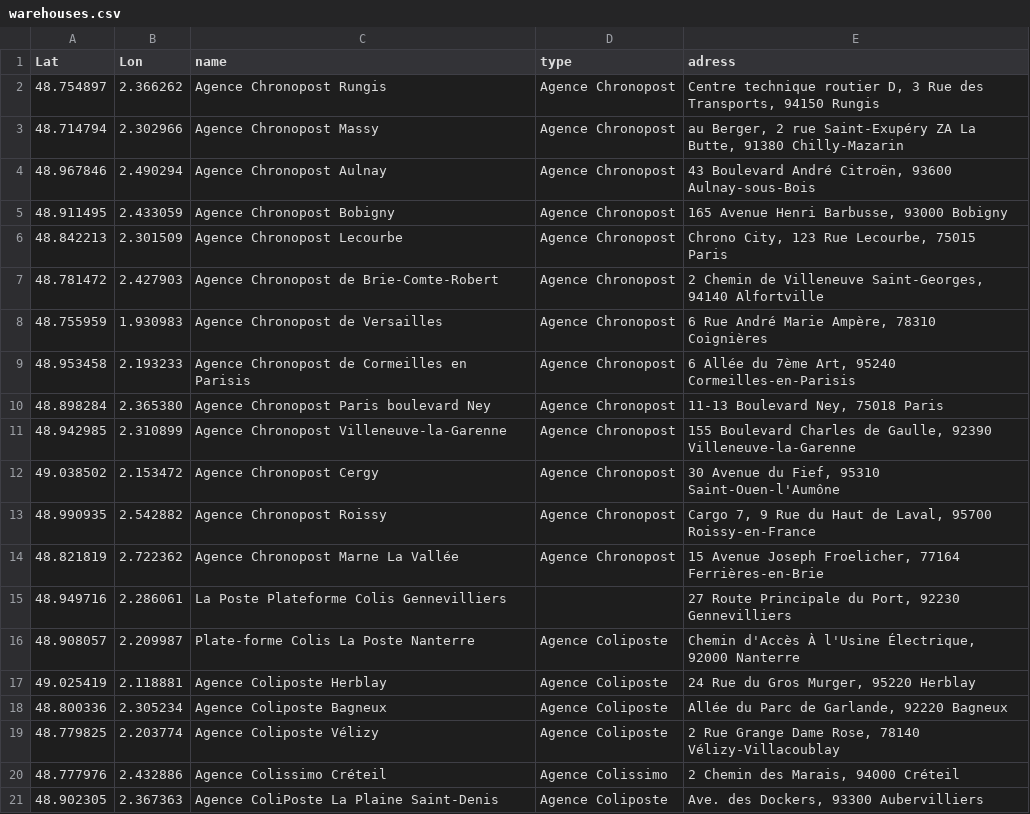
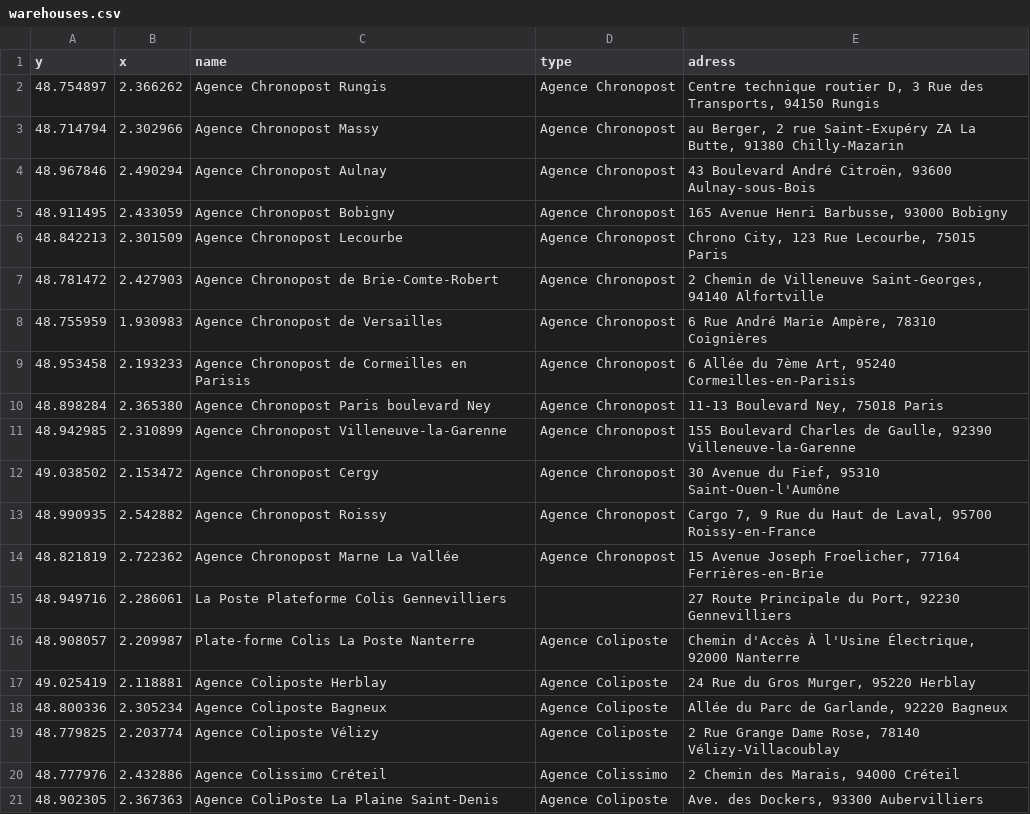
Before and after one commit to EmmaBouhanna/optim_livraison, a CSV file: warehouses.csv, drawn as a sheet.

```diff
--- a/warehouses.csv
+++ b/warehouses.csv
@@ -1,2 +1,2 @@
-Lat;Lon;name;type;adress
+y;x;name;type;adress
 48.754897;2.366262;Agence Chronopost Rungis;Agence Chronopost;Centre technique routier D, 3 Rue des Transports, 94150 Rungis
```
Also changed, not shown: 4 other files.
